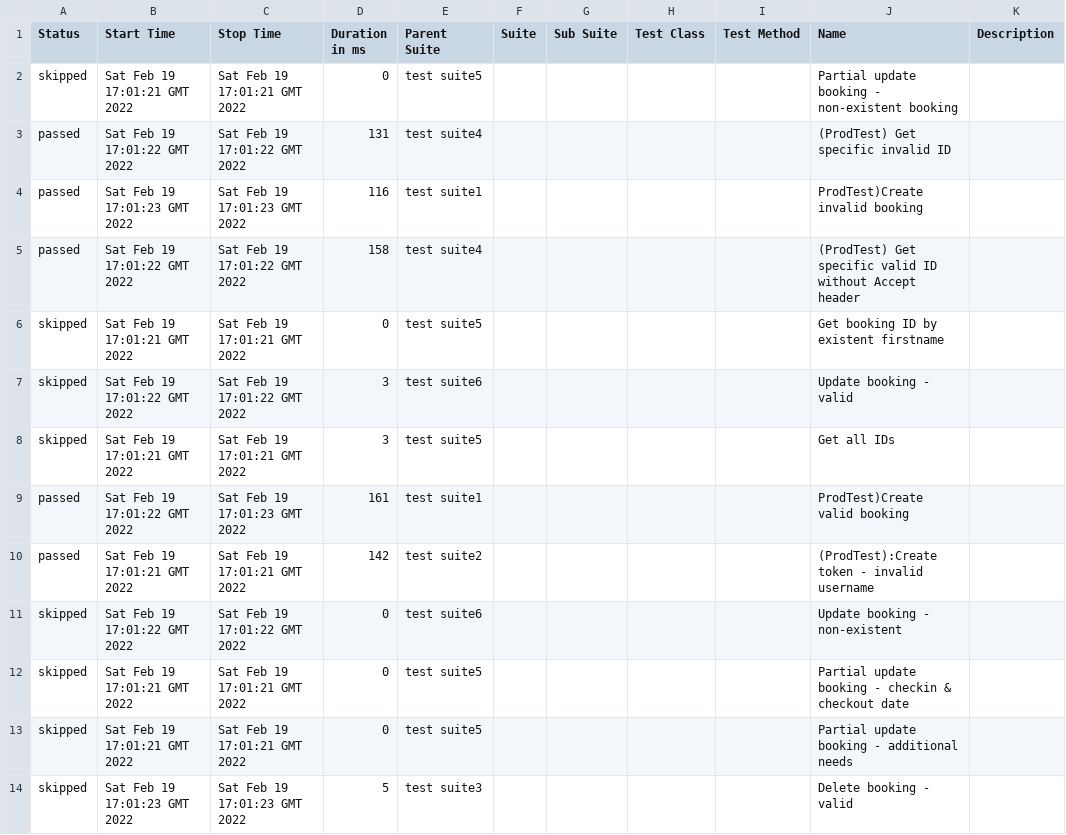
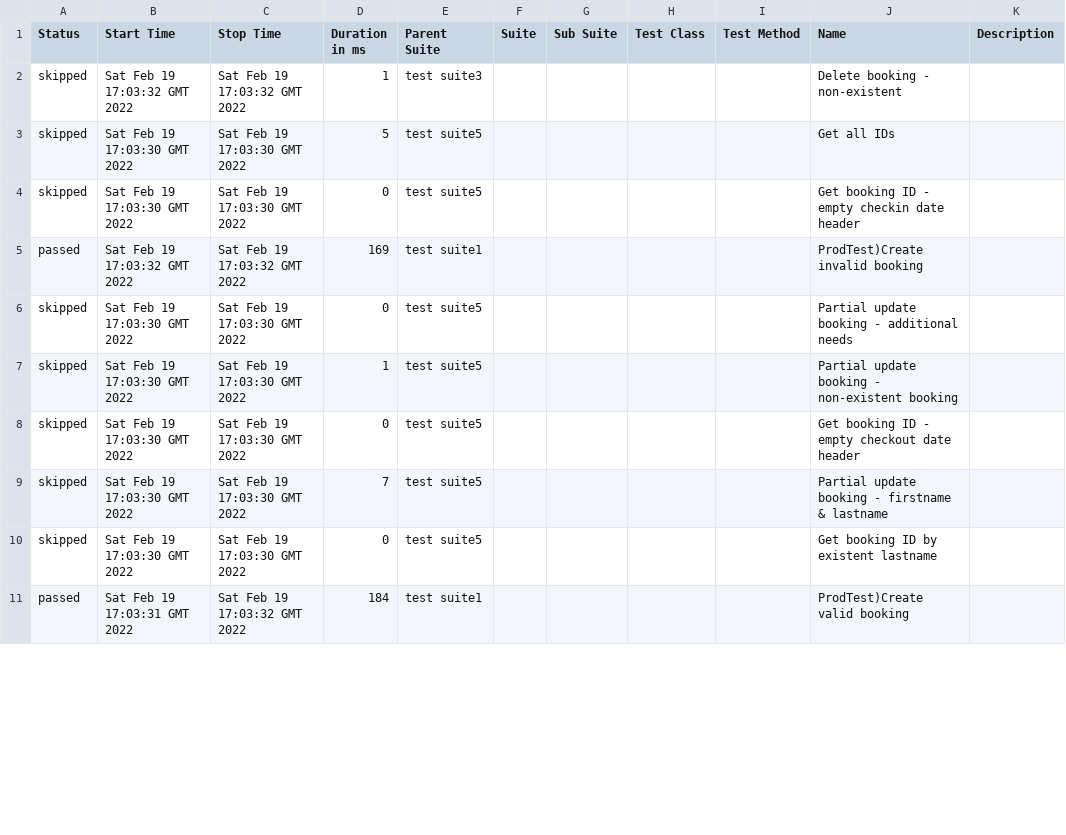
Before and after one commit to vikasg52/api-automation-pactumjs-jest-by-vikasgarg, a CSV file: data/suites.csv, drawn as a sheet; only a part is shown; the diff covers the shown part only.

```diff
--- a/data/suites.csv
+++ b/data/suites.csv
@@ -1,14 +1,11 @@
 "Status","Start Time","Stop Time","Duration in ms","Parent Suite","Suite","Sub Suite","Test Class","Test Method","Name","Description"
-"skipped","Sat Feb 19 17:01:21 GMT 2022","Sat Feb 19 17:01:21 GMT 2022","0","test  suite5","","","","","Partial update booking - non-existent booking",""
-"passed","Sat Feb 19 17:01:22 GMT 2022","Sat Feb 19 17:01:22 GMT 2022","131","test  suite4","","","","","(ProdTest) Get specific invalid ID",""
-"passed","Sat Feb 19 17:01:23 GMT 2022","Sat Feb 19 17:01:23 GMT 2022","116","test  suite1","","","","","ProdTest)Create invalid booking",""
-"passed","Sat Feb 19 17:01:22 GMT 2022","Sat Feb 19 17:01:22 GMT 2022","158","test  suite4","","","","","(ProdTest) Get specific valid ID without Accept header",""
-"skipped","Sat Feb 19 17:01:21 GMT 2022","Sat Feb 19 17:01:21 GMT 2022","0","test  suite5","","","","","Get booking ID by existent firstname",""
-"skipped","Sat Feb 19 17:01:22 GMT 2022","Sat Feb 19 17:01:22 GMT 2022","3","test  suite6","","","","","Update booking - valid",""
-"skipped","Sat Feb 19 17:01:21 GMT 2022","Sat Feb 19 17:01:21 GMT 2022","3","test  suite5","","","","","Get all IDs",""
-"passed","Sat Feb 19 17:01:22 GMT 2022","Sat Feb 19 17:01:23 GMT 2022","161","test  suite1","","","","","ProdTest)Create valid booking",""
-"passed","Sat Feb 19 17:01:21 GMT 2022","Sat Feb 19 17:01:21 GMT 2022","142","test  suite2","","","","","(ProdTest):Create token - invalid username",""
-"skipped","Sat Feb 19 17:01:22 GMT 2022","Sat Feb 19 17:01:22 GMT 2022","0","test  suite6","","","","","Update booking - non-existent",""
-"skipped","Sat Feb 19 17:01:21 GMT 2022","Sat Feb 19 17:01:21 GMT 2022","0","test  suite5","","","","","Partial update booking - checkin & checkout date",""
-"skipped","Sat Feb 19 17:01:21 GMT 2022","Sat Feb 19 17:01:21 GMT 2022","0","test  suite5","","","","","Partial update booking - additional needs",""
-"skipped","Sat Feb 19 17:01:23 GMT 2022","Sat Feb 19 17:01:23 GMT 2022","5","test  suite3","","","","","Delete booking - valid",""
+"skipped","Sat Feb 19 17:03:32 GMT 2022","Sat Feb 19 17:03:32 GMT 2022","1","test  suite3","","","","","Delete booking - non-existent",""
+"skipped","Sat Feb 19 17:03:30 GMT 2022","Sat Feb 19 17:03:30 GMT 2022","5","test  suite5","","","","","Get all IDs",""
+"skipped","Sat Feb 19 17:03:30 GMT 2022","Sat Feb 19 17:03:30 GMT 2022","0","test  suite5","","","","","Get booking ID - empty checkin date header",""
+"passed","Sat Feb 19 17:03:32 GMT 2022","Sat Feb 19 17:03:32 GMT 2022","169","test  suite1","","","","","ProdTest)Create invalid booking",""
+"skipped","Sat Feb 19 17:03:30 GMT 2022","Sat Feb 19 17:03:30 GMT 2022","0","test  suite5","","","","","Partial update booking - additional needs",""
+"skipped","Sat Feb 19 17:03:30 GMT 2022","Sat Feb 19 17:03:30 GMT 2022","1","test  suite5","","","","","Partial update booking - non-existent booking",""
+"skipped","Sat Feb 19 17:03:30 GMT 2022","Sat Feb 19 17:03:30 GMT 2022","0","test  suite5","","","","","Get booking ID - empty checkout date header",""
+"skipped","Sat Feb 19 17:03:30 GMT 2022","Sat Feb 19 17:03:30 GMT 2022","7","test  suite5","","","","","Partial update booking - firstname & lastname",""
+"skipped","Sat Feb 19 17:03:30 GMT 2022","Sat Feb 19 17:03:30 GMT 2022","0","test  suite5","","","","","Get booking ID by existent lastname",""
+"passed","Sat Feb 19 17:03:31 GMT 2022","Sat Feb 19 17:03:32 GMT 2022","184","test  suite1","","","","","ProdTest)Create valid booking",""
```
Also changed, not shown: 4 added rows, 1 removed row and 32 edited cells elsewhere in this file, 44 other files.
